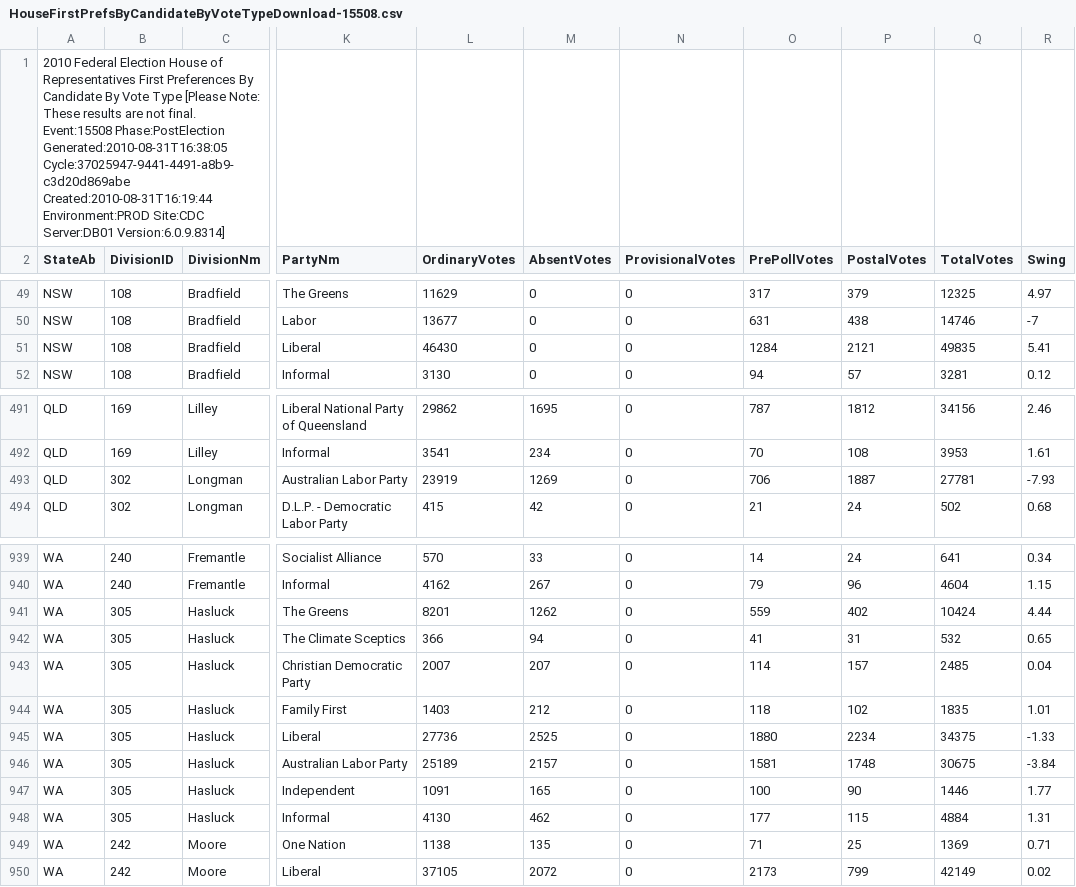
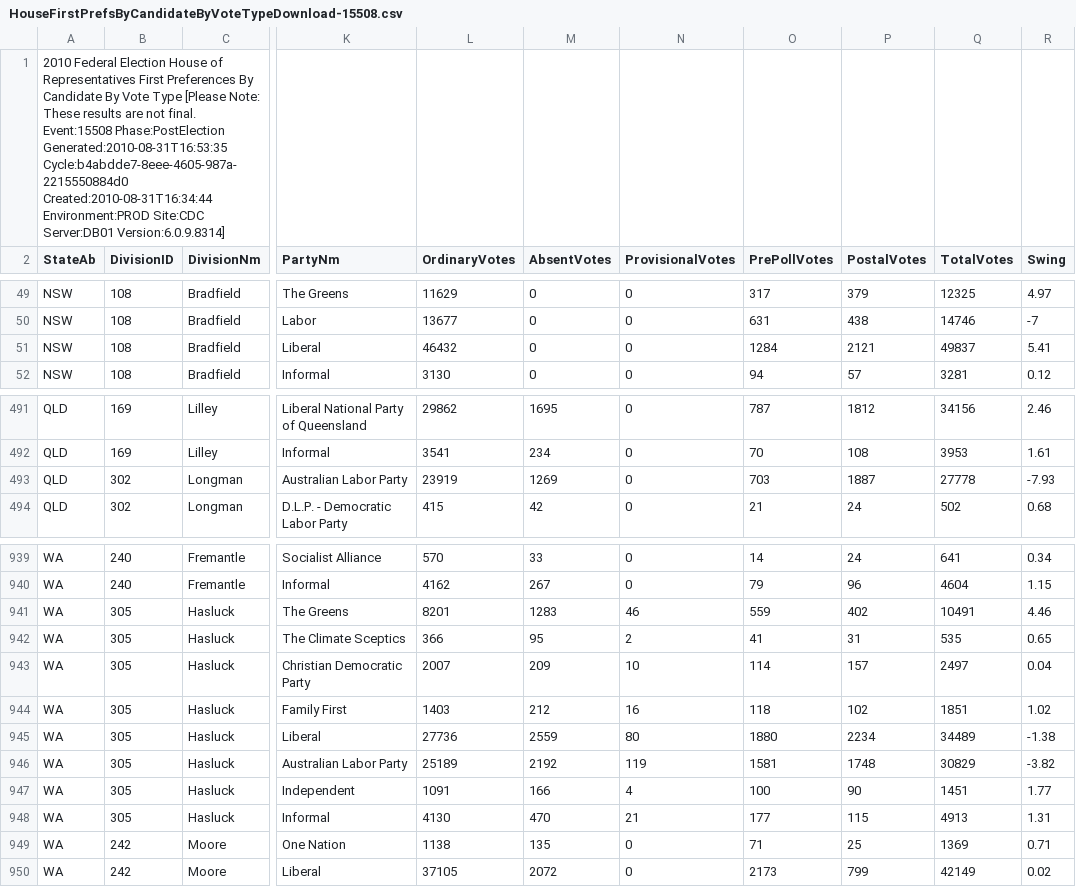
Before and after one commit to d1b/AustralianFederalElection2010CSV, a CSV file: HouseFirstPrefsByCandidateByVoteTypeDownload-15508.csv, drawn as a sheet; only a part is shown, gaps mark what is left out; the diff covers the shown part only; the diff names each change by its address in the sheet, - before the commit and + after, or states it on an @@ line.

```diff
--- a/HouseFirstPrefsByCandidateByVoteTypeDownload-15508.csv
+++ b/HouseFirstPrefsByCandidateByVoteTypeDownload-15508.csv
-A1 (StateAb): …Event:15508 Phase:PostElection Generated:2010-08-31T16:38:05 Cycle:37025947-9441-4491-a8b9-c3d20d869abe Created:2010-08-31T16:19:44 Environment:PROD Site:CDC…
+A1 (StateAb): …Event:15508 Phase:PostElection Generated:2010-08-31T16:53:35 Cycle:b4abdde7-8eee-4605-987a-2215550884d0 Created:2010-08-31T16:34:44 Environment:PROD Site:CDC…
-L51 (OrdinaryVotes): 46430
+L51 (OrdinaryVotes): 46432
-Q51 (TotalVotes): 49835
+Q51 (TotalVotes): 49837
-O493 (PrePollVotes): 706
+O493 (PrePollVotes): 703
-Q493 (TotalVotes): 27781
+Q493 (TotalVotes): 27778
-M941 (AbsentVotes): 1262
+M941 (AbsentVotes): 1283
-N941 (ProvisionalVotes): 0
+N941 (ProvisionalVotes): 46
-Q941 (TotalVotes): 10424
+Q941 (TotalVotes): 10491
-R941 (Swing): 4.44
+R941 (Swing): 4.46
-M942 (AbsentVotes): 94
+M942 (AbsentVotes): 95
-N942 (ProvisionalVotes): 0
+N942 (ProvisionalVotes): 2
-Q942 (TotalVotes): 532
+Q942 (TotalVotes): 535
-M943 (AbsentVotes): 207
+M943 (AbsentVotes): 209
-N943 (ProvisionalVotes): 0
+N943 (ProvisionalVotes): 10
-Q943 (TotalVotes): 2485
+Q943 (TotalVotes): 2497
-N944 (ProvisionalVotes): 0
+N944 (ProvisionalVotes): 16
-Q944 (TotalVotes): 1835
+Q944 (TotalVotes): 1851
-R944 (Swing): 1.01
+R944 (Swing): 1.02
-M945 (AbsentVotes): 2525
+M945 (AbsentVotes): 2559
-N945 (ProvisionalVotes): 0
+N945 (ProvisionalVotes): 80
-Q945 (TotalVotes): 34375
+Q945 (TotalVotes): 34489
-R945 (Swing): -1.33
+R945 (Swing): -1.38
-M946 (AbsentVotes): 2157
+M946 (AbsentVotes): 2192
-N946 (ProvisionalVotes): 0
+N946 (ProvisionalVotes): 119
-Q946 (TotalVotes): 30675
+Q946 (TotalVotes): 30829
-R946 (Swing): -3.84
+R946 (Swing): -3.82
-M947 (AbsentVotes): 165
+M947 (AbsentVotes): 166
-N947 (ProvisionalVotes): 0
+N947 (ProvisionalVotes): 4
-Q947 (TotalVotes): 1446
+Q947 (TotalVotes): 1451
-M948 (AbsentVotes): 462
+M948 (AbsentVotes): 470
-N948 (ProvisionalVotes): 0
+N948 (ProvisionalVotes): 21
-Q948 (TotalVotes): 4884
+Q948 (TotalVotes): 4913
```
Also changed, not shown: 150 edited cells elsewhere in this file, HouseFirstPrefsByStateByPartyDownload-15508.csv, HouseTcpByCandidateByVoteTypeDownload-15508.csv, 53 other files.
